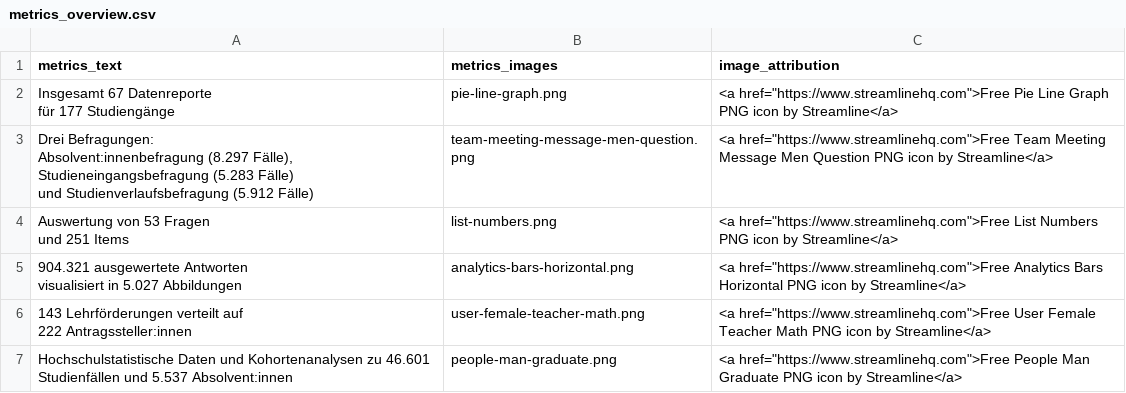
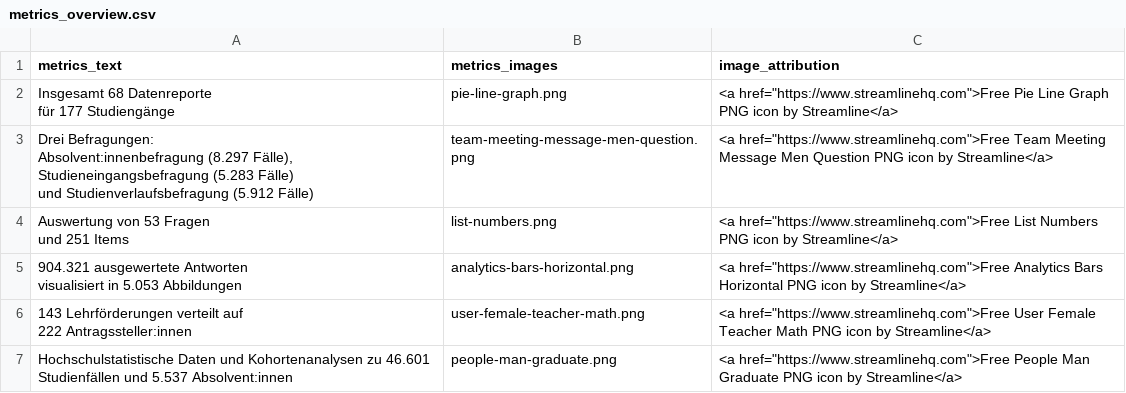
Before and after one commit to RichardMeyer-Eppler/Datenreport2022, a CSV file: inst/rmarkdown/templates/datenreport-2022/skeleton/metrics_overview.csv, drawn as a sheet.

```diff
--- a/inst/rmarkdown/templates/datenreport-2022/skeleton/metrics_overview.csv
+++ b/inst/rmarkdown/templates/datenreport-2022/skeleton/metrics_overview.csv
@@ -1,4 +1,4 @@
 metrics_text,metrics_images,image_attribution
-"Insgesamt 67 Datenreporte
-für 177 Studiengänge",pie-line-graph.png,"<a href=""https://www.streamlinehq.com"">Free Pie Line Graph PNG icon by Streamline</a>"
+"Insgesamt 68 Datenreporte
+für 177 Studiengänge",pie-line-graph.png,"<a href=""https://www.streamlinehq.com"">Free Pie Line Graph PNG icon by Streamline</a>"
 "Drei Befragungen:
@@ -8,4 +8,4 @@ und Studienverlaufsbefragung (5.912 Fälle)",team-meeting-message-men-question.p
 und 251 Items",list-numbers.png,"<a href=""https://www.streamlinehq.com"">Free List Numbers PNG icon by Streamline</a>"
-"904.321 ausgewertete Antworten
-visualisiert in 5.027 Abbildungen",analytics-bars-horizontal.png,"<a href=""https://www.streamlinehq.com"">Free Analytics Bars Horizontal PNG icon by Streamline</a>"
+"904.321 ausgewertete Antworten
+visualisiert in 5.053 Abbildungen",analytics-bars-horizontal.png,"<a href=""https://www.streamlinehq.com"">Free Analytics Bars Horizontal PNG icon by Streamline</a>"
 "143 Lehrförderungen verteilt auf
```
Also changed, not shown: inst/rmarkdown/templates/datenreport-2022/skeleton/included_programs.csv, metrics_overview.csv.
